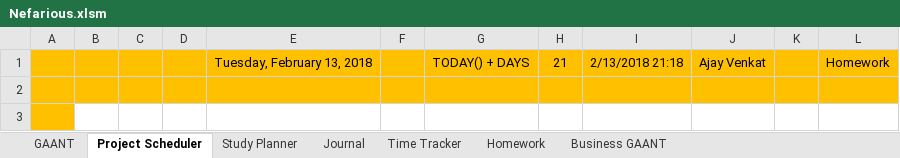
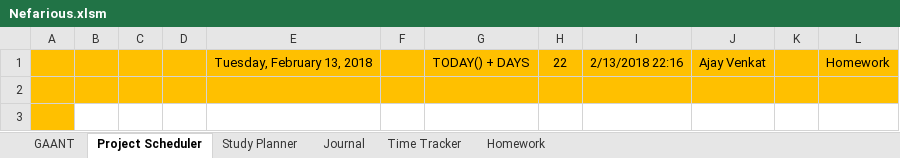
Before and after one commit to AJTech2002/NEFARIOUS, an Excel workbook: Management & Logging/Planning and Management/Nefarious.xlsm, sheet Project Scheduler, drawn as a sheet; only a part is shown; values as stored, in another font and other column widths than the file's, no borders; conditional formats not drawn; the diff covers the shown part only; the diff names each change by its address in the sheet, - before the commit and + after, or states it on an @@ line.

```diff
--- a/Management & Logging/Planning and Management/Nefarious.xlsm (sheet Project Scheduler)
+++ b/Management & Logging/Planning and Management/Nefarious.xlsm (sheet Project Scheduler)
-sheet tab: Business GAANT
-H1: 21
+H1: 22
-I1: 2/13/2018 21:18
+I1: 2/13/2018 22:16
```
Also changed, not shown: 1 removed row, 15 hidden or unhidden rows and 4 edited cells elsewhere in this sheet, sheet GAANT, sheet Journal, sheet Study Planner, charts or pictures, 3 other files.
